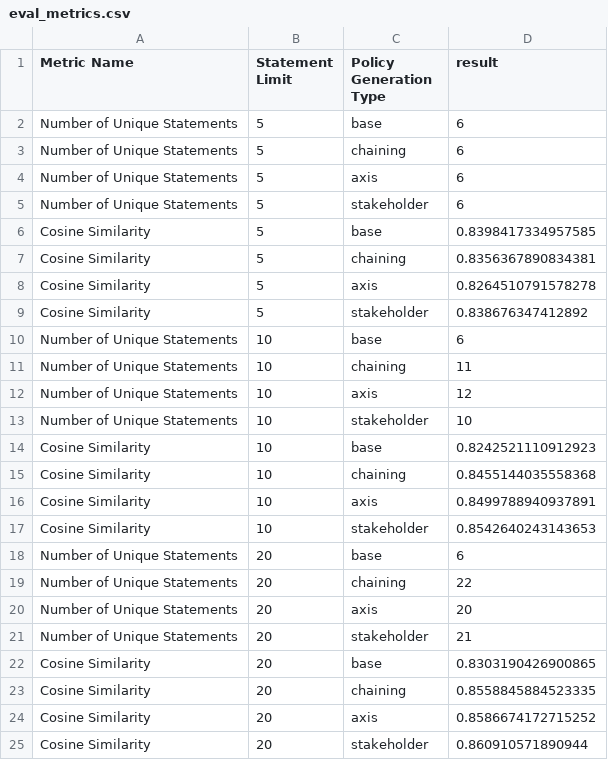
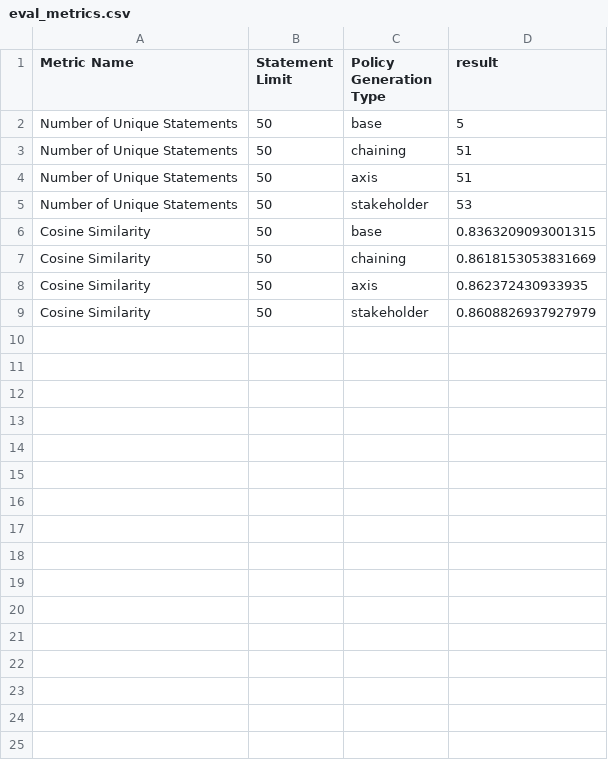
Before and after one commit to QuantumArjun/generative-policy, a CSV file: agents/policy_statements/data/eval_metrics.csv, drawn as a sheet.

Commit message:
added v2 results

```diff
--- a/agents/policy_statements/data/eval_metrics.csv
+++ b/agents/policy_statements/data/eval_metrics.csv
@@ -1,25 +1,9 @@
 Metric Name,Statement Limit,Policy Generation Type,result
-Number of Unique Statements,5,base,6
-Number of Unique Statements,5,chaining,6
-Number of Unique Statements,5,axis,6
-Number of Unique Statements,5,stakeholder,6
-Cosine Similarity,5,base,0.8398417334957585
-Cosine Similarity,5,chaining,0.8356367890834381
-Cosine Similarity,5,axis,0.8264510791578278
-Cosine Similarity,5,stakeholder,0.838676347412892
-Number of Unique Statements,10,base,6
-Number of Unique Statements,10,chaining,11
-Number of Unique Statements,10,axis,12
-Number of Unique Statements,10,stakeholder,10
-Cosine Similarity,10,base,0.8242521110912923
-Cosine Similarity,10,chaining,0.8455144035558368
-Cosine Similarity,10,axis,0.8499788940937891
-Cosine Similarity,10,stakeholder,0.8542640243143653
-Number of Unique Statements,20,base,6
-Number of Unique Statements,20,chaining,22
-Number of Unique Statements,20,axis,20
-Number of Unique Statements,20,stakeholder,21
-Cosine Similarity,20,base,0.8303190426900865
-Cosine Similarity,20,chaining,0.8558845884523335
-Cosine Similarity,20,axis,0.8586674172715252
-Cosine Similarity,20,stakeholder,0.860910571890944
+Number of Unique Statements,50,base,5
+Number of Unique Statements,50,chaining,51
+Number of Unique Statements,50,axis,51
+Number of Unique Statements,50,stakeholder,53
+Cosine Similarity,50,base,0.8363209093001315
+Cosine Similarity,50,chaining,0.8618153053831669
+Cosine Similarity,50,axis,0.862372430933935
+Cosine Similarity,50,stakeholder,0.8608826937927979
```
Also changed, not shown: 2 other files.
